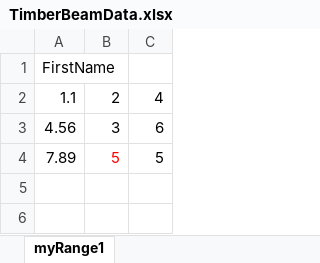
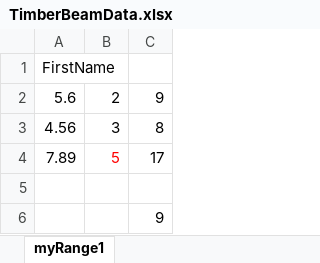
Before and after one commit to zsyed/TimberBeamCalculator, an Excel workbook: TimberBeamCalculator/TimberBeamData.xlsx, sheet myRange1, drawn as a sheet; values as stored, in another font and other column widths than the file's, no borders; removed rows and columns are numbered as before the commit, all else as after; the diff names each change by its address in the sheet, - before the commit and + after, or states it on an @@ line.

Commit message:
extract calculated excel value out part 2

```diff
--- a/TimberBeamCalculator/TimberBeamData.xlsx (sheet myRange1)
+++ b/TimberBeamCalculator/TimberBeamData.xlsx (sheet myRange1)
-row 2: 1.1 | 2 | 4
+row 2: 5.6 | 2 | 9
-C3: 6
+C3: 8
-C4: 5
+C4: 17
+row 5: (empty)
+row 6:  |  | 9
```
Also changed, not shown: 8 other files.
